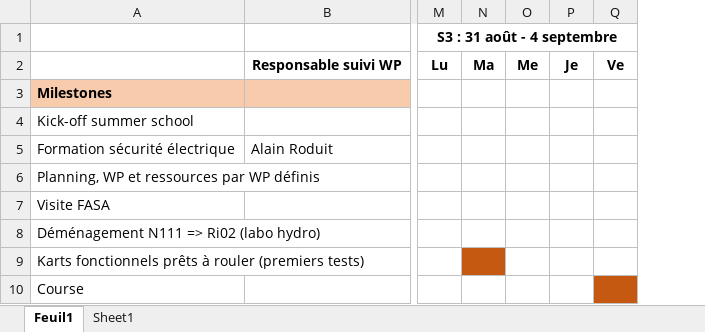
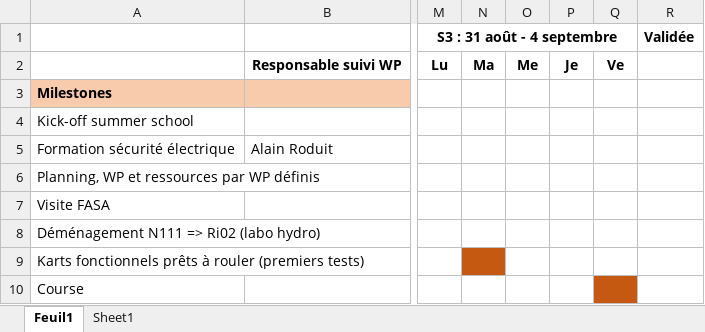
Before and after one commit to Smokeeeey/DSS2_IT, an Excel workbook: 2026_Planning_IT_BLEU.xlsx, sheet Feuil1, drawn as a sheet; only a part is shown, gaps mark what is left out; values as stored, in another font and other column widths than the file's, no borders; the diff names each change by its address in the sheet, - before the commit and + after, or states it on an @@ line.

Commit message:
Case a cocher excel

```diff
--- a/2026_Planning_IT_BLEU.xlsx (sheet Feuil1)
+++ b/2026_Planning_IT_BLEU.xlsx (sheet Feuil1)
+column R (Validée), empty
```
